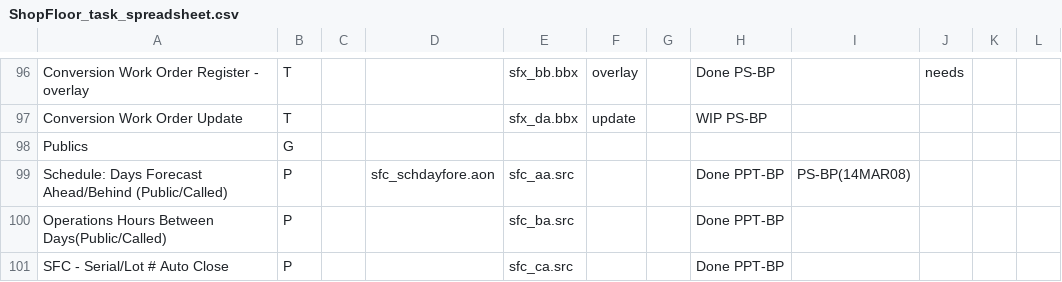
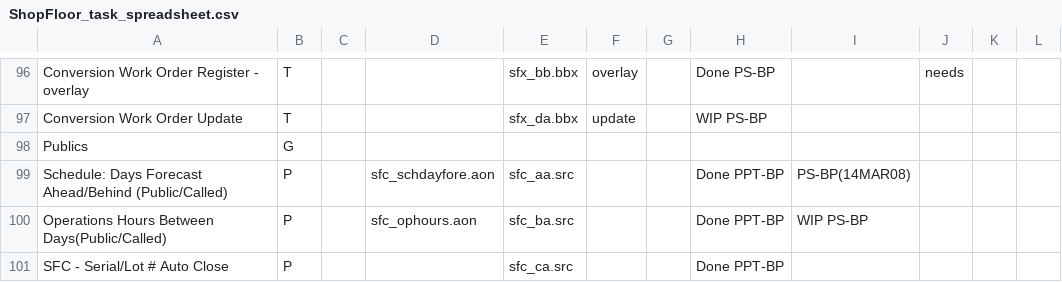
Before and after one commit to nmlynx/AddonSoftware, a CSV file: docs/ShopFloor_task_spreadsheet.csv, drawn as a sheet; only a part is shown, gaps mark what is left out; the diff covers the shown part only.

```diff
--- a/docs/ShopFloor_task_spreadsheet.csv
+++ b/docs/ShopFloor_task_spreadsheet.csv
@@ -99,3 +99,3 @@ Publics,G,,,,,,,
 Schedule: Days Forecast Ahead/Behind (Public/Called),P,,sfc_schdayfore.aon,sfc_aa.src,,,Done PPT-BP,PS-BP(14MAR08)
-Operations Hours Between Days(Public/Called),P,,,sfc_ba.src,,,Done PPT-BP,
+Operations Hours Between Days(Public/Called),P,,sfc_ophours.aon,sfc_ba.src,,,Done PPT-BP,WIP PS-BP
 SFC - Serial/Lot # Auto Close,P,,,sfc_ca.src,,,Done PPT-BP,
```
Also changed, not shown: 26 edited cells elsewhere in this file.
